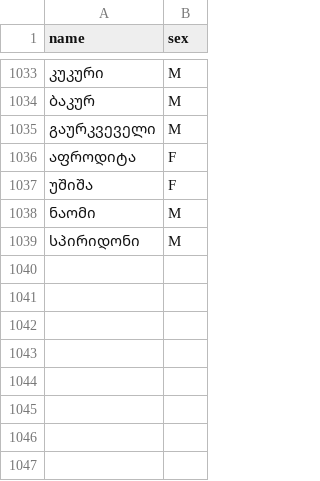
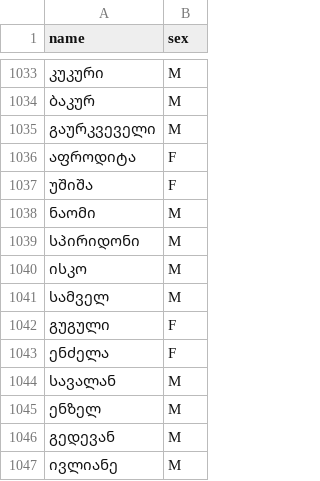
Before and after one commit to Tornike-Skhulukhia/useful_data, a CSV file: georgian_names_and_surnames/georgian_names_sorted_by_popularity.csv, drawn as a sheet; only a part is shown, gaps mark what is left out.

Commit message:
Update georgian_names_sorted_by_popularity.csv

```diff
--- a/georgian_names_and_surnames/georgian_names_sorted_by_popularity.csv
+++ b/georgian_names_and_surnames/georgian_names_sorted_by_popularity.csv
@@ -1039 +1039,9 @@ name,sex
 სპირიდონი,M
+ისკო,M
+სამველ,M
+გუგული,F
+ენძელა,F
+სავალან,M
+ენზელ,M
+გედევან,M
+ივლიანე,M
```
